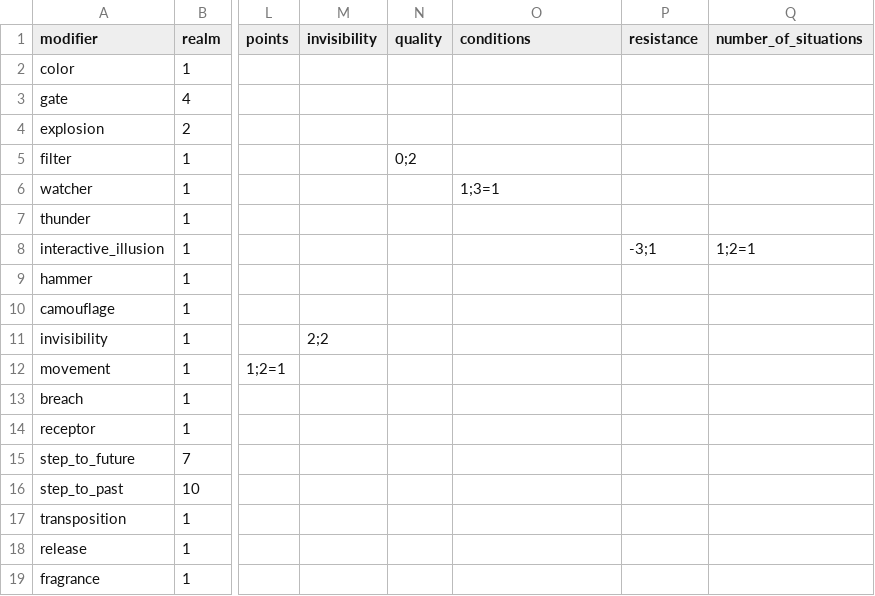
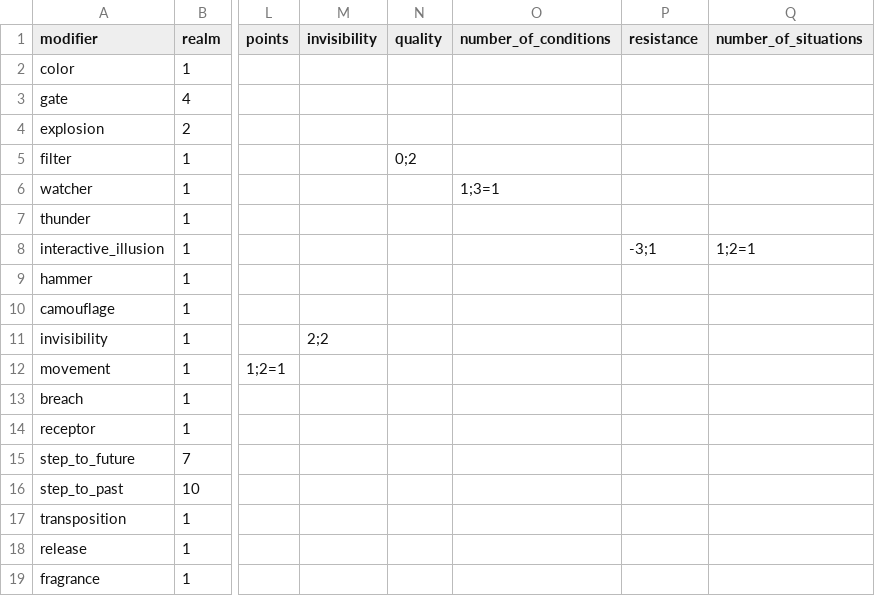
Before and after one commit to drdplusinfo/drdplus-therugist-spells, a CSV file: DrdPlus/Theurgist/Spells/data/modifiers.csv, drawn as a sheet; only a part is shown, gaps mark what is left out; the diff names each change by its address in the sheet, - before the commit and + after, or states it on an @@ line.

Commit message:
Conditions renamed to number of conditions

```diff
--- a/DrdPlus/Theurgist/Spells/data/modifiers.csv
+++ b/DrdPlus/Theurgist/Spells/data/modifiers.csv
-O1: conditions
+O1: number_of_conditions
```
Also changed, not shown: 5 other files.
